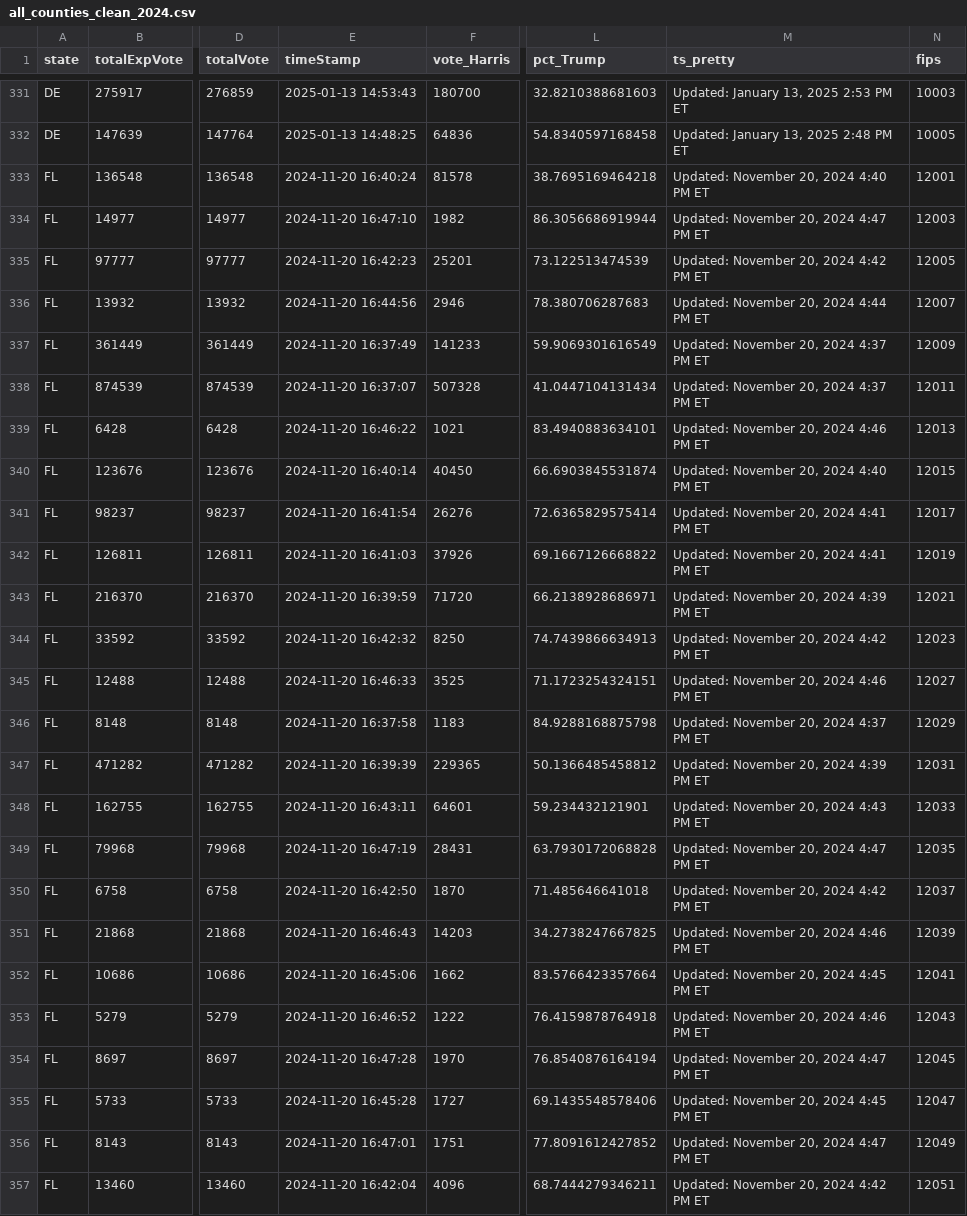
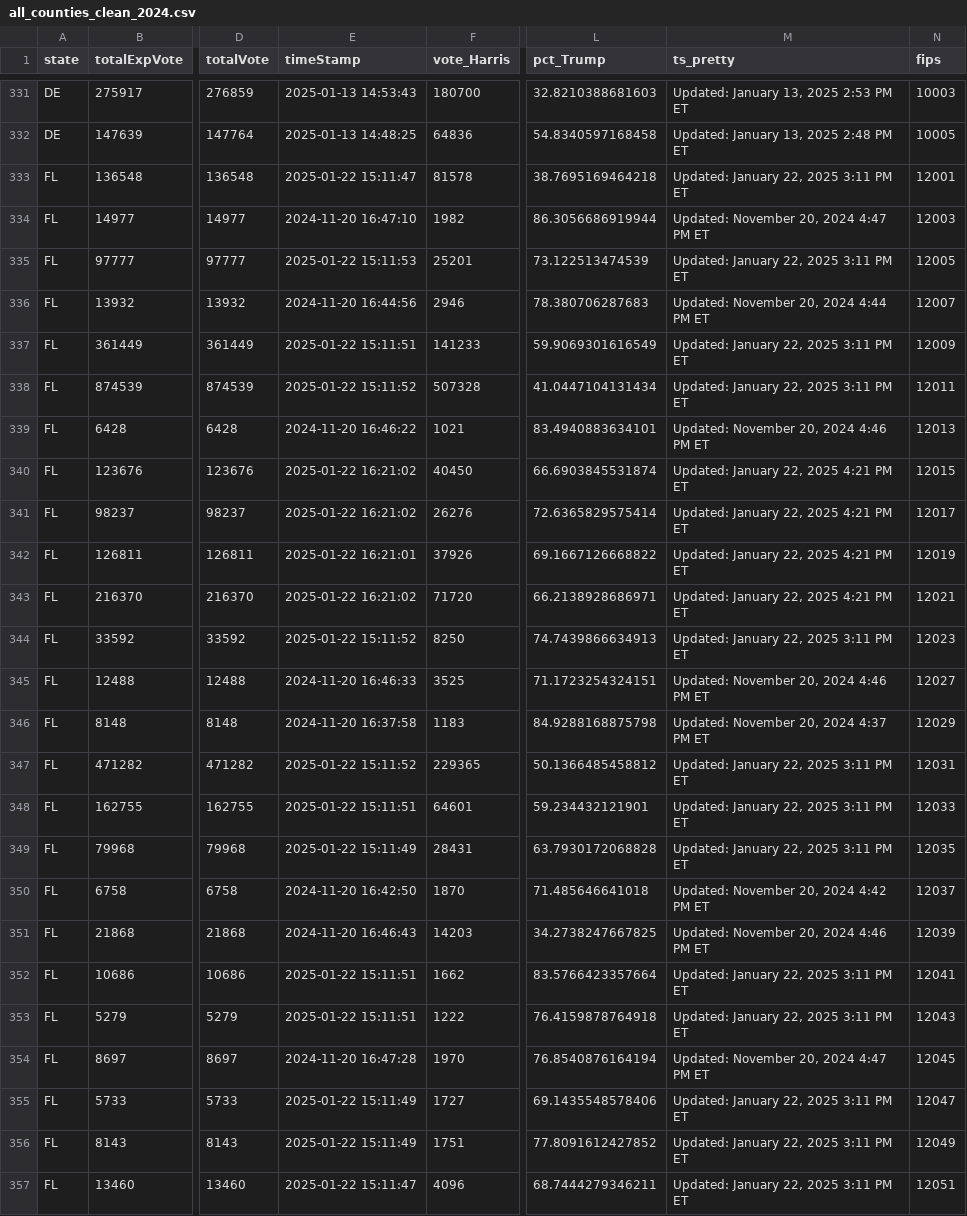
Before and after one commit to cbs-news-data/election-2024-maps, a CSV file: output/all_counties_clean_2024.csv, drawn as a sheet; only a part is shown, gaps mark what is left out; the diff covers the shown part only; the diff names each change by its address in the sheet, - before the commit and + after, or states it on an @@ line.

Commit message:
Live data updated

```diff
--- a/output/all_counties_clean_2024.csv
+++ b/output/all_counties_clean_2024.csv
-E333 (timeStamp): 2024-11-20 16:40:24
+E333 (timeStamp): 2025-01-22 15:11:47
-M333 (ts_pretty): Updated: November 20, 2024 4:40 PM ET
+M333 (ts_pretty): Updated: January 22, 2025 3:11 PM ET
-E335 (timeStamp): 2024-11-20 16:42:23
+E335 (timeStamp): 2025-01-22 15:11:53
-M335 (ts_pretty): Updated: November 20, 2024 4:42 PM ET
+M335 (ts_pretty): Updated: January 22, 2025 3:11 PM ET
-E337 (timeStamp): 2024-11-20 16:37:49
+E337 (timeStamp): 2025-01-22 15:11:51
-M337:M338 (ts_pretty): Updated: November 20, 2024 4:37 PM ET
+M337:M338 (ts_pretty): Updated: January 22, 2025 3:11 PM ET
-E338 (timeStamp): 2024-11-20 16:37:07
+E338 (timeStamp): 2025-01-22 15:11:52
-E340 (timeStamp): 2024-11-20 16:40:14
+E340 (timeStamp): 2025-01-22 16:21:02
-M340 (ts_pretty): Updated: November 20, 2024 4:40 PM ET
+M340 (ts_pretty): Updated: January 22, 2025 4:21 PM ET
-E341 (timeStamp): 2024-11-20 16:41:54
+E341 (timeStamp): 2025-01-22 16:21:02
-M341:M342 (ts_pretty): Updated: November 20, 2024 4:41 PM ET
+M341:M342 (ts_pretty): Updated: January 22, 2025 4:21 PM ET
-E342 (timeStamp): 2024-11-20 16:41:03
+E342 (timeStamp): 2025-01-22 16:21:01
-E343 (timeStamp): 2024-11-20 16:39:59
+E343 (timeStamp): 2025-01-22 16:21:02
-M343 (ts_pretty): Updated: November 20, 2024 4:39 PM ET
+M343 (ts_pretty): Updated: January 22, 2025 4:21 PM ET
-E344 (timeStamp): 2024-11-20 16:42:32
+E344 (timeStamp): 2025-01-22 15:11:52
-M344 (ts_pretty): Updated: November 20, 2024 4:42 PM ET
+M344 (ts_pretty): Updated: January 22, 2025 3:11 PM ET
-E347 (timeStamp): 2024-11-20 16:39:39
+E347 (timeStamp): 2025-01-22 15:11:52
-M347 (ts_pretty): Updated: November 20, 2024 4:39 PM ET
+M347 (ts_pretty): Updated: January 22, 2025 3:11 PM ET
-E348 (timeStamp): 2024-11-20 16:43:11
+E348 (timeStamp): 2025-01-22 15:11:51
-M348 (ts_pretty): Updated: November 20, 2024 4:43 PM ET
+M348 (ts_pretty): Updated: January 22, 2025 3:11 PM ET
-E349 (timeStamp): 2024-11-20 16:47:19
+E349 (timeStamp): 2025-01-22 15:11:49
-M349 (ts_pretty): Updated: November 20, 2024 4:47 PM ET
+M349 (ts_pretty): Updated: January 22, 2025 3:11 PM ET
-E352 (timeStamp): 2024-11-20 16:45:06
+E352 (timeStamp): 2025-01-22 15:11:51
-M352 (ts_pretty): Updated: November 20, 2024 4:45 PM ET
+M352 (ts_pretty): Updated: January 22, 2025 3:11 PM ET
-E353 (timeStamp): 2024-11-20 16:46:52
+E353 (timeStamp): 2025-01-22 15:11:51
-M353 (ts_pretty): Updated: November 20, 2024 4:46 PM ET
+M353 (ts_pretty): Updated: January 22, 2025 3:11 PM ET
-E355 (timeStamp): 2024-11-20 16:45:28
+E355 (timeStamp): 2025-01-22 15:11:49
-M355 (ts_pretty): Updated: November 20, 2024 4:45 PM ET
+M355 (ts_pretty): Updated: January 22, 2025 3:11 PM ET
-E356 (timeStamp): 2024-11-20 16:47:01
+E356 (timeStamp): 2025-01-22 15:11:49
-M356 (ts_pretty): Updated: November 20, 2024 4:47 PM ET
+M356 (ts_pretty): Updated: January 22, 2025 3:11 PM ET
-E357 (timeStamp): 2024-11-20 16:42:04
+E357 (timeStamp): 2025-01-22 15:11:47
-M357 (ts_pretty): Updated: November 20, 2024 4:42 PM ET
+M357 (ts_pretty): Updated: January 22, 2025 3:11 PM ET
```
Also changed, not shown: 66 edited cells elsewhere in this file.
